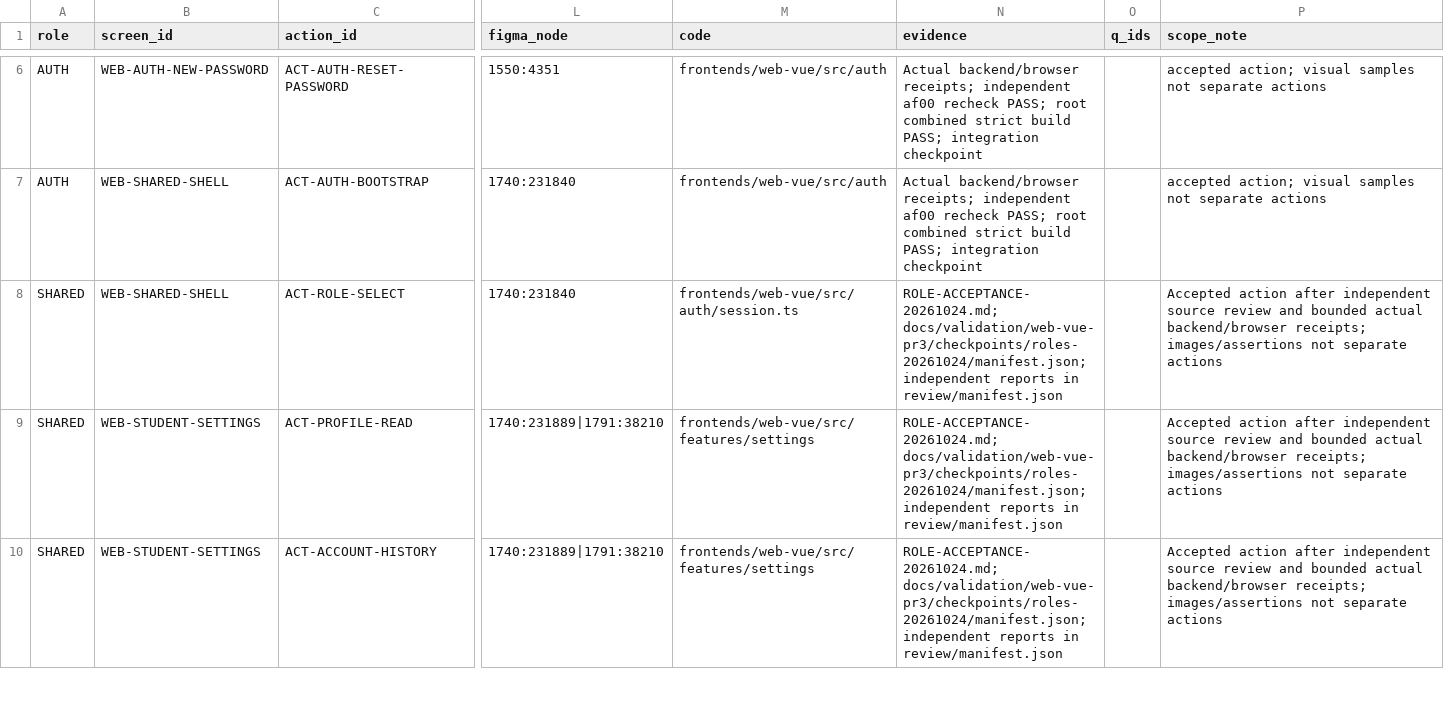
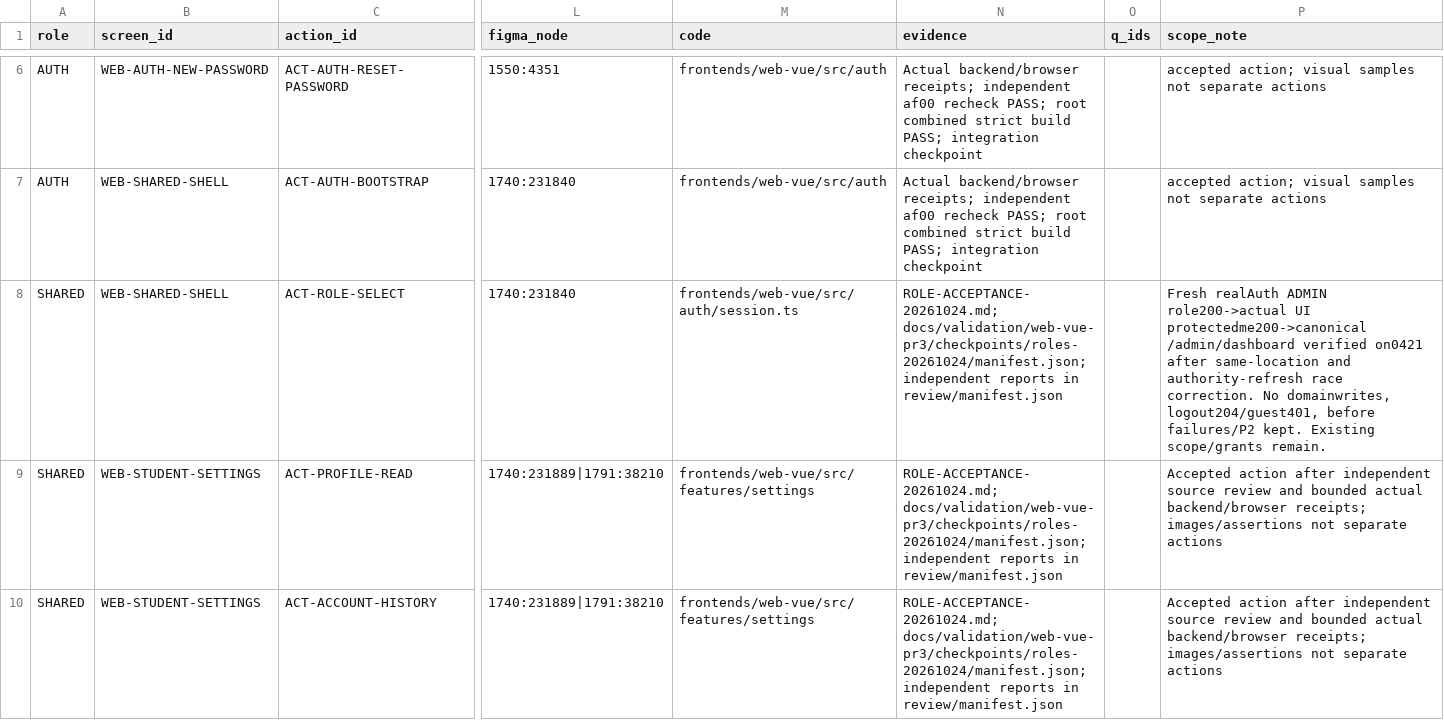
Before and after one commit to DITEKmax/rutcampustrack, a CSV file: docs/plans/web-vue-pr3/SCREEN-ACTION-MAP.csv, drawn as a sheet; only a part is shown, gaps mark what is left out; the diff covers the shown part only; the diff names each change by its address in the sheet, - before the commit and + after, or states it on an @@ line.

Commit message:
docs(web): qualify native role and semester runtime evidence

```diff
--- a/docs/plans/web-vue-pr3/SCREEN-ACTION-MAP.csv
+++ b/docs/plans/web-vue-pr3/SCREEN-ACTION-MAP.csv
-P8 (scope_note): Accepted action after independent source review and bounded actual backend/browser receipts; images/assertions not separate actions
+P8 (scope_note): Fresh realAuth ADMIN role200->actual UI protectedme200->canonical /admin/dashboard verified on0421 after same-location and authority-refresh race correction. No domainwrites, logout204/guest401, before failures/P2 kept. Existing scope/grants remain.
```
Also changed, not shown: 4 edited cells elsewhere in this file, 43 other files.
